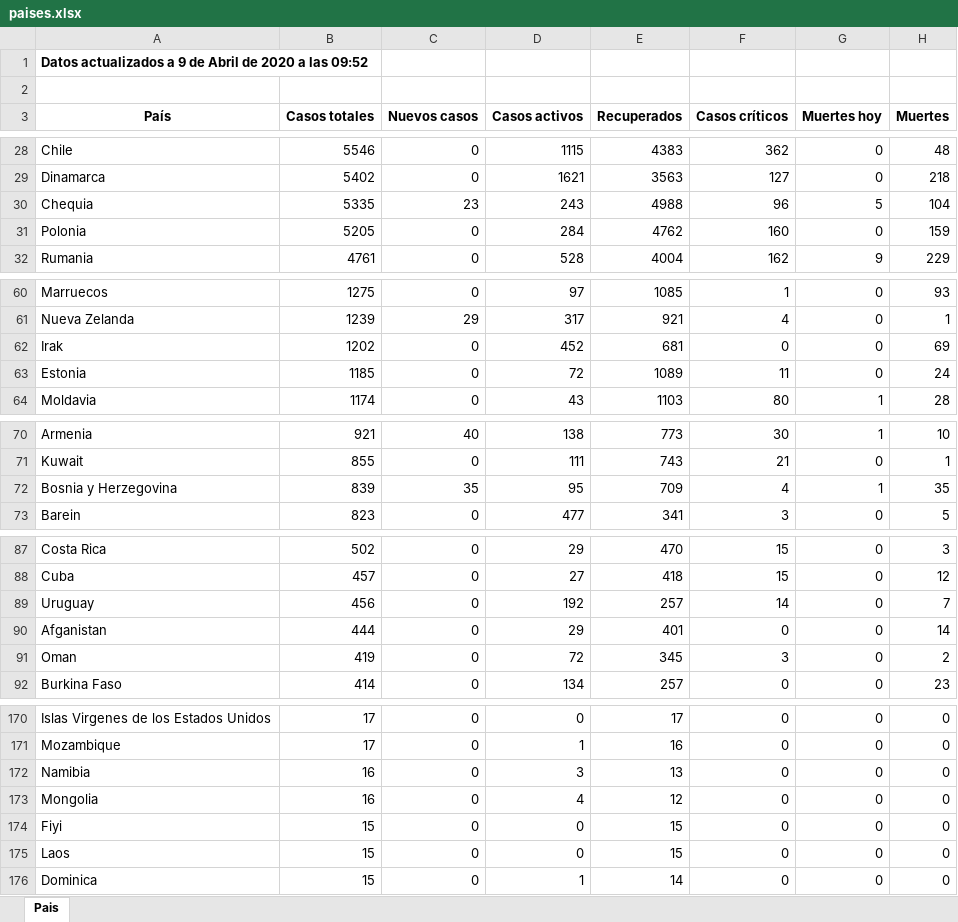
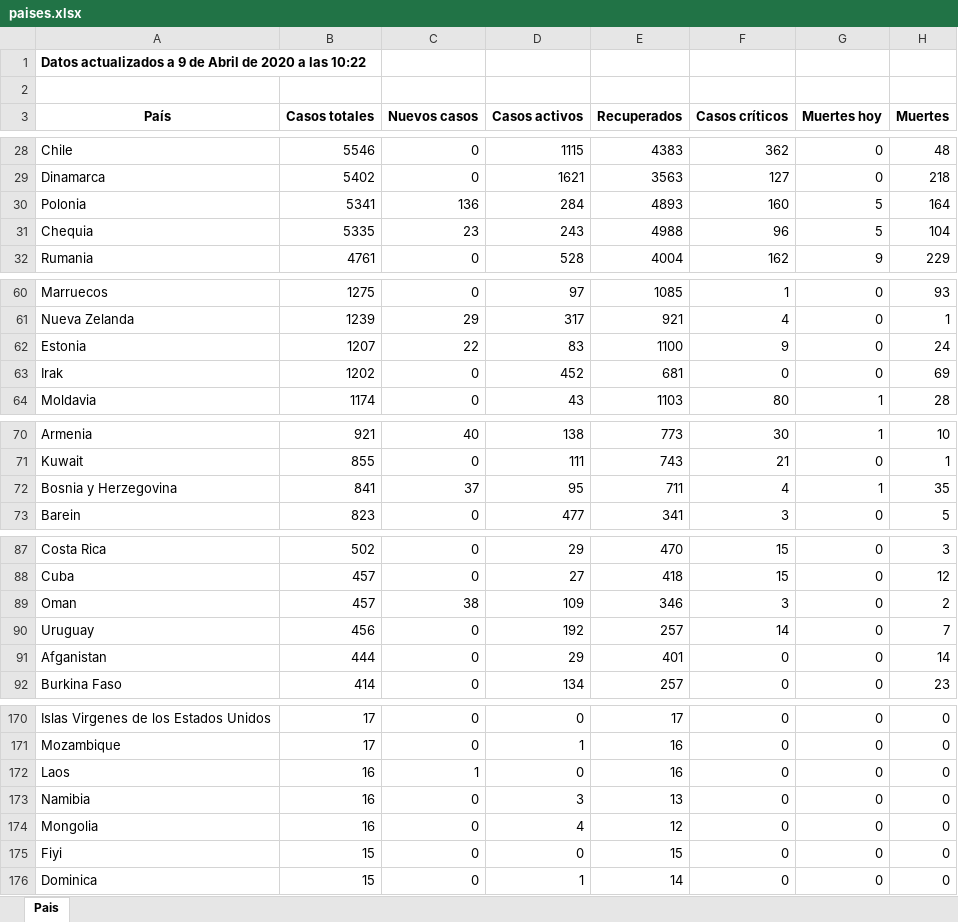
Before and after one commit to Dviejopomata/covid-19-data, an Excel workbook: paises.xlsx, sheet Pais, drawn as a sheet; only a part is shown, gaps mark what is left out; values as stored, in another font and other column widths than the file's, no borders; removed rows and columns are numbered as before the commit, all else as after; the diff covers the shown part only; the diff names each change by its address in the sheet, - before the commit and + after, or states it on an @@ line.

```diff
--- a/paises.xlsx (sheet Pais)
+++ b/paises.xlsx (sheet Pais)
-A1 (País): …a las 09:52
+A1 (País): …a las 10:22
+row 30: Polonia | 5341 | 136 | 284 | 4893 | 160 | 5 | 164
-row 31: Polonia | 5205 | 0 | 284 | 4762 | 160 | 0 | 159
+row 62: Estonia | 1207 | 22 | 83 | 1100 | 9 | 0 | 24
-row 63: Estonia | 1185 | 0 | 72 | 1089 | 11 | 0 | 24
-B72 (Casos totales): 839
+B72 (Casos totales): 841
-C72 (Nuevos casos): 35
+C72 (Nuevos casos): 37
-E72 (Recuperados): 709
+E72 (Recuperados): 711
+row 89: Oman | 457 | 38 | 109 | 346 | 3 | 0 | 2
-row 91: Oman | 419 | 0 | 72 | 345 | 3 | 0 | 2
+row 172: Laos | 16 | 1 | 0 | 16 | 0 | 0 | 0
-row 175: Laos | 15 | 0 | 0 | 15 | 0 | 0 | 0
```
Also changed, not shown: 1 moved row and 8 edited cells elsewhere in this sheet, provincias_spain.xlsx, 3 other files.
